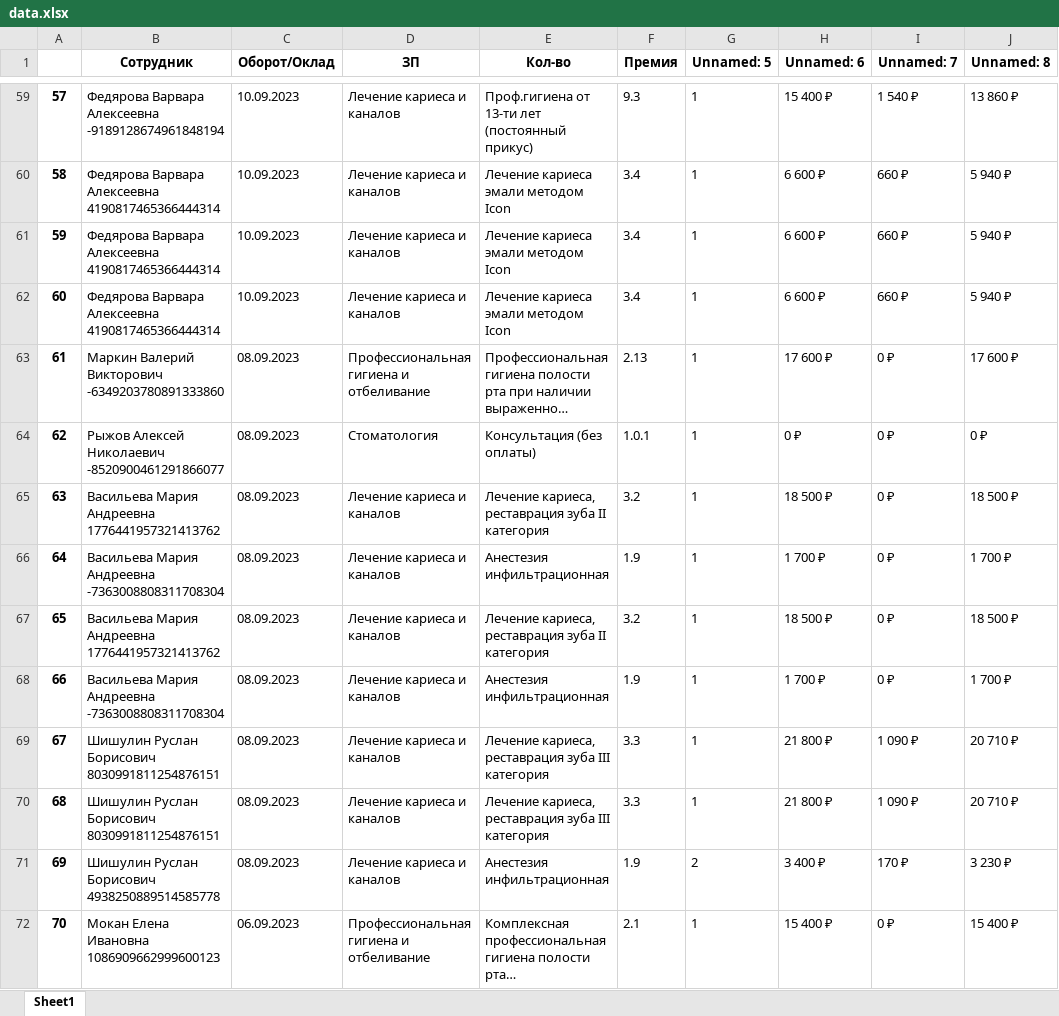
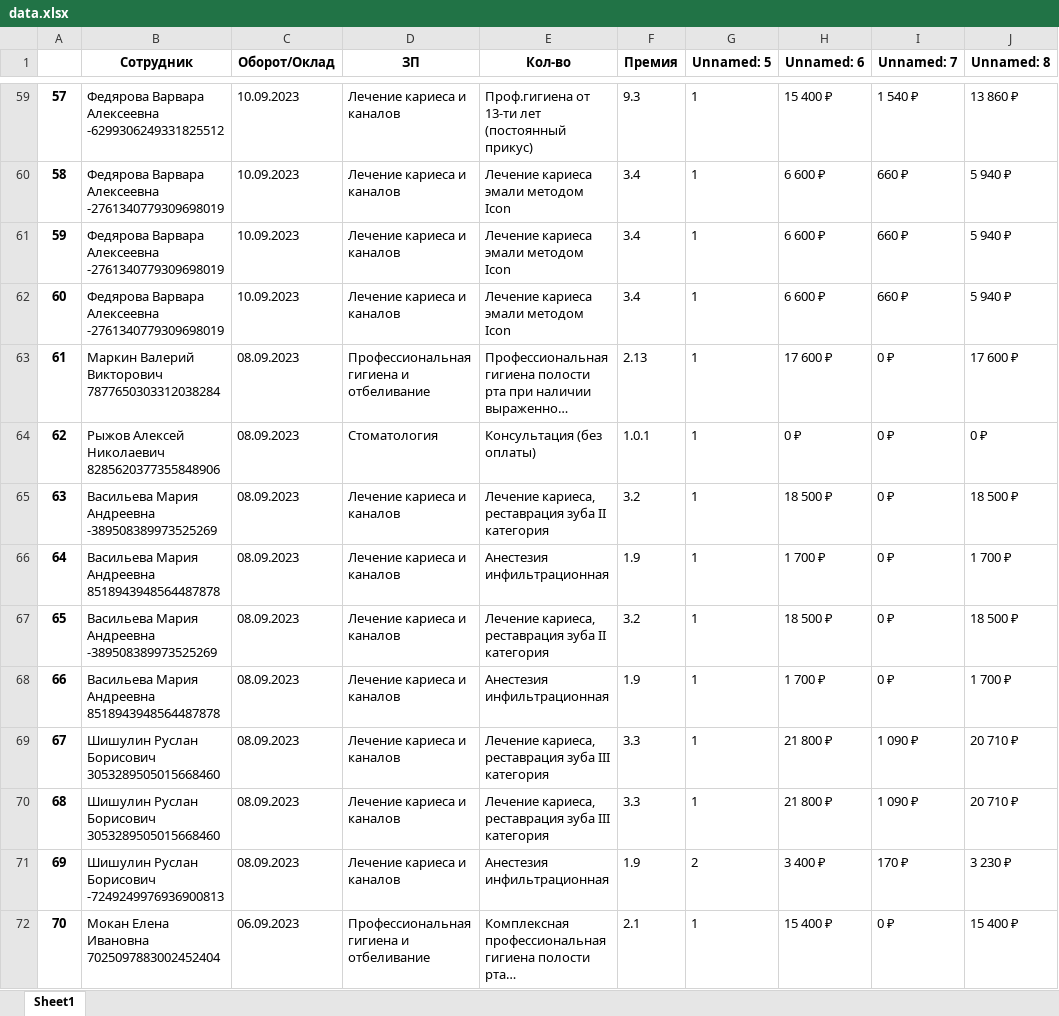
Before and after one commit to Aaliyah097/aestetica, an Excel workbook: data.xlsx, sheet Sheet1, drawn as a sheet; only a part is shown, gaps mark what is left out; long unchanged cells end in …; values as stored, in another font and other column widths than the file's, no borders; the diff covers the shown part only; the diff names each change by its address in the sheet, - before the commit and + after, or states it on an @@ line.

```diff
--- a/data.xlsx (sheet Sheet1)
+++ b/data.xlsx (sheet Sheet1)
-B59 (Сотрудник): …Варвара Алексеевна -9189128674961848194
+B59 (Сотрудник): …Варвара Алексеевна -6299306249331825512
-B60:B62 (Сотрудник): …Варвара Алексеевна 4190817465366444314
+B60:B62 (Сотрудник): …Варвара Алексеевна -2761340779309698019
-B63 (Сотрудник): …Валерий Викторович -6349203780891333860
+B63 (Сотрудник): …Валерий Викторович 7877650303312038284
-B64 (Сотрудник): Рыжов Алексей Николаевич -8520900461291866077
+B64 (Сотрудник): Рыжов Алексей Николаевич 8285620377355848906
-B65 (Сотрудник): Васильева Мария Андреевна 1776441957321413762
+B65 (Сотрудник): Васильева Мария Андреевна -389508389973525269
-B66 (Сотрудник): …Мария Андреевна -7363008808311708304
+B66 (Сотрудник): …Мария Андреевна 8518943948564487878
-B67 (Сотрудник): Васильева Мария Андреевна 1776441957321413762
+B67 (Сотрудник): Васильева Мария Андреевна -389508389973525269
-B68 (Сотрудник): …Мария Андреевна -7363008808311708304
+B68 (Сотрудник): …Мария Андреевна 8518943948564487878
-B69:B70 (Сотрудник): Шишулин Руслан Борисович 8030991811254876151
+B69:B70 (Сотрудник): Шишулин Руслан Борисович 3053289505015668460
-B71 (Сотрудник): Шишулин Руслан Борисович 4938250889514585778
+B71 (Сотрудник): Шишулин Руслан Борисович -7249249976936900813
-B72 (Сотрудник): Мокан Елена Ивановна 1086909662999600123
+B72 (Сотрудник): Мокан Елена Ивановна 7025097883002452404
```
Also changed, not shown: 374 edited cells elsewhere in this sheet, 15 other files.
